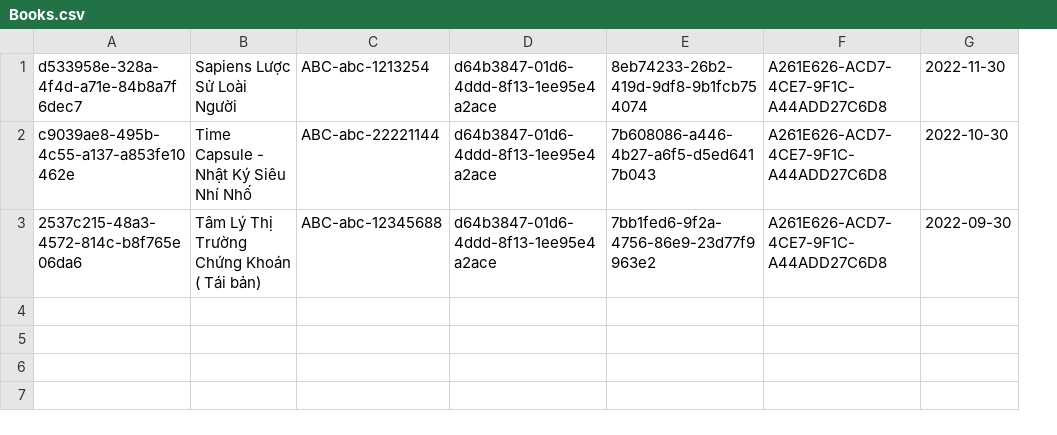
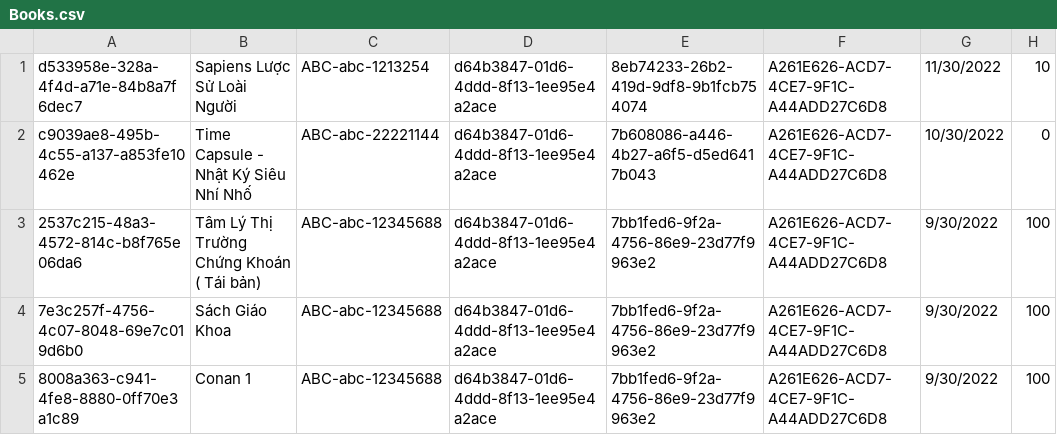
Before and after one commit to minhvan96/quan_ly_thu_vien_pttkpm, a CSV file: src/LibraryManagementSystem.App/Setup/Books.csv, drawn as a sheet; removed rows and columns are numbered as before the commit, all else as after; the diff names each change by its address in the sheet, - before the commit and + after, or states it on an @@ line.

Commit message:
return book

```diff
--- a/src/LibraryManagementSystem.App/Setup/Books.csv
+++ b/src/LibraryManagementSystem.App/Setup/Books.csv
-column G, rows 1-3: 2022-11-30 | 2022-10-30 | 2022-09-30
+column G, rows 1-3: 11/30/2022 | 10/30/2022 | 9/30/2022
+column H, rows 1-3: 10 | 0 | 100
+row 4: 7e3c257f-4756-4c07-8048-69e7c019d6b0 | Sách Giáo Khoa | ABC-abc-12345688 | d64b3847-01d6-4ddd-8f13-1ee95e4a2ace | 7bb1fed6-9f2a-4756-86e9-23d77f9963e2 | A261E626-ACD7-4CE7-9F1C-A44ADD27C6D8 | 9/30/2022 | 100
+row 5: 8008a363-c941-4fe8-8880-0ff70e3a1c89 | Conan 1 | ABC-abc-12345688 | d64b3847-01d6-4ddd-8f13-1ee95e4a2ace | 7bb1fed6-9f2a-4756-86e9-23d77f9963e2 | A261E626-ACD7-4CE7-9F1C-A44ADD27C6D8 | 9/30/2022 | 100
```
Also changed, not shown: 16 other files.
